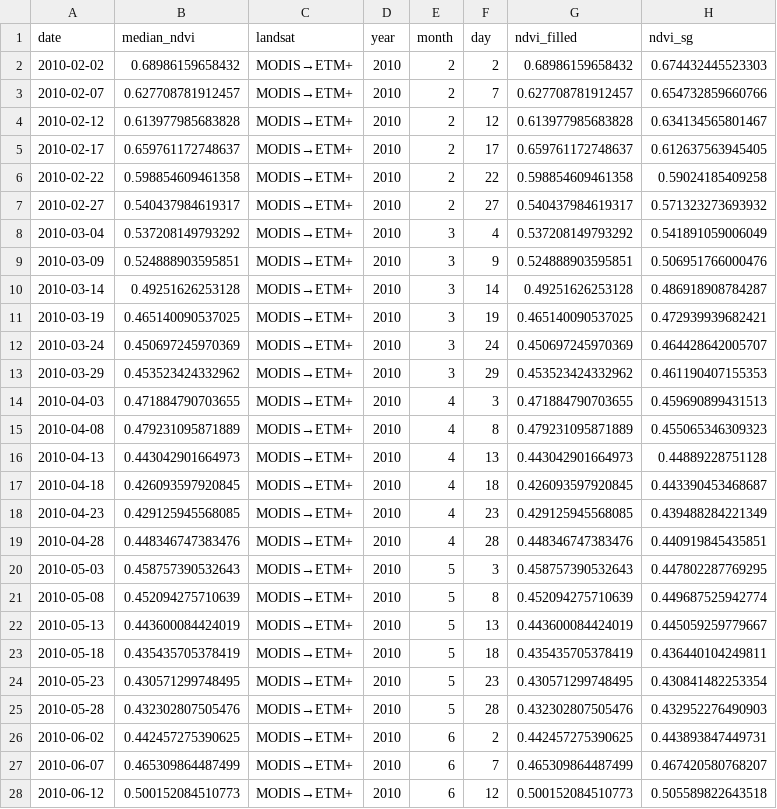
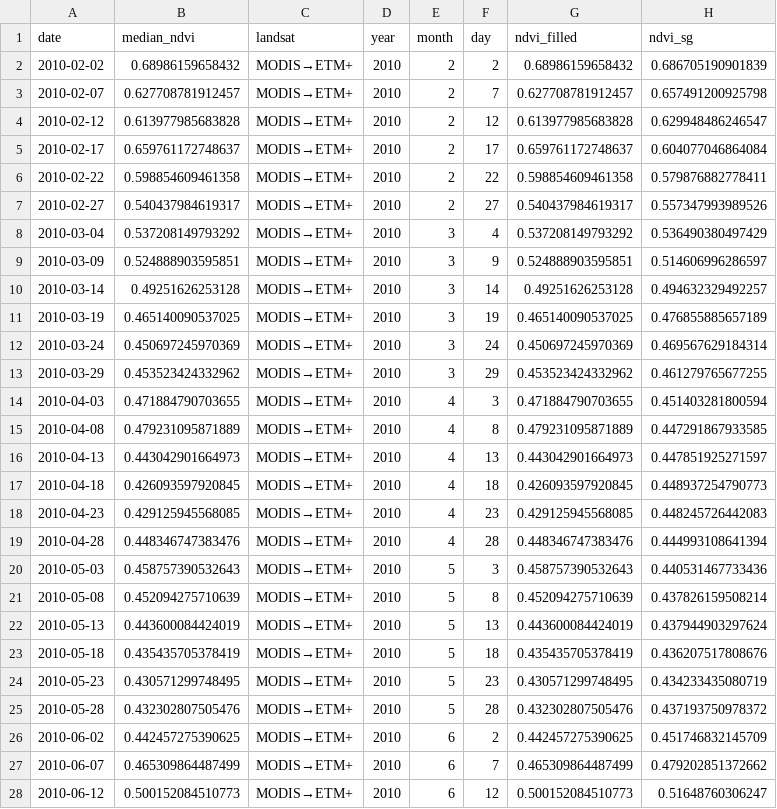
Before and after one commit to Khushi130404/MODIS-Kanha-Moniter-2010-2011, a CSV file: Data_Table/data_sg_smoothed/nw_kanha_table_5day_interpolated_SG.csv, drawn as a sheet; only a part is shown; the diff covers the shown part only.

```diff
--- a/Data_Table/data_sg_smoothed/nw_kanha_table_5day_interpolated_SG.csv
+++ b/Data_Table/data_sg_smoothed/nw_kanha_table_5day_interpolated_SG.csv
@@ -1,28 +1,28 @@
 "date","median_ndvi","landsat","year","month","day","ndvi_filled","ndvi_sg"
-2010-02-02,0.68986159658432,"MODIS→ETM+",2010,2,2,0.68986159658432,0.674432445523303
-2010-02-07,0.627708781912457,"MODIS→ETM+",2010,2,7,0.627708781912457,0.654732859660766
-2010-02-12,0.613977985683828,"MODIS→ETM+",2010,2,12,0.613977985683828,0.634134565801467
-2010-02-17,0.659761172748637,"MODIS→ETM+",2010,2,17,0.659761172748637,0.612637563945405
-2010-02-22,0.598854609461358,"MODIS→ETM+",2010,2,22,0.598854609461358,0.59024185409258
-2010-02-27,0.540437984619317,"MODIS→ETM+",2010,2,27,0.540437984619317,0.571323273693932
-2010-03-04,0.537208149793292,"MODIS→ETM+",2010,3,4,0.537208149793292,0.541891059006049
-2010-03-09,0.524888903595851,"MODIS→ETM+",2010,3,9,0.524888903595851,0.506951766000476
-2010-03-14,0.49251626253128,"MODIS→ETM+",2010,3,14,0.49251626253128,0.486918908784287
-2010-03-19,0.465140090537025,"MODIS→ETM+",2010,3,19,0.465140090537025,0.472939939682421
-2010-03-24,0.450697245970369,"MODIS→ETM+",2010,3,24,0.450697245970369,0.464428642005707
-2010-03-29,0.453523424332962,"MODIS→ETM+",2010,3,29,0.453523424332962,0.461190407155353
-2010-04-03,0.471884790703655,"MODIS→ETM+",2010,4,3,0.471884790703655,0.459690899431513
-2010-04-08,0.479231095871889,"MODIS→ETM+",2010,4,8,0.479231095871889,0.455065346309323
-2010-04-13,0.443042901664973,"MODIS→ETM+",2010,4,13,0.443042901664973,0.44889228751128
-2010-04-18,0.426093597920845,"MODIS→ETM+",2010,4,18,0.426093597920845,0.443390453468687
-2010-04-23,0.429125945568085,"MODIS→ETM+",2010,4,23,0.429125945568085,0.439488284221349
-2010-04-28,0.448346747383476,"MODIS→ETM+",2010,4,28,0.448346747383476,0.440919845435851
-2010-05-03,0.458757390532643,"MODIS→ETM+",2010,5,3,0.458757390532643,0.447802287769295
-2010-05-08,0.452094275710639,"MODIS→ETM+",2010,5,8,0.452094275710639,0.449687525942774
-2010-05-13,0.443600084424019,"MODIS→ETM+",2010,5,13,0.443600084424019,0.445059259779667
-2010-05-18,0.435435705378419,"MODIS→ETM+",2010,5,18,0.435435705378419,0.436440104249811
-2010-05-23,0.430571299748495,"MODIS→ETM+",2010,5,23,0.430571299748495,0.430841482253354
-2010-05-28,0.432302807505476,"MODIS→ETM+",2010,5,28,0.432302807505476,0.432952276490903
-2010-06-02,0.442457275390625,"MODIS→ETM+",2010,6,2,0.442457275390625,0.443893847449731
-2010-06-07,0.465309864487499,"MODIS→ETM+",2010,6,7,0.465309864487499,0.467420580768207
-2010-06-12,0.500152084510773,"MODIS→ETM+",2010,6,12,0.500152084510773,0.505589822643518
+2010-02-02,0.68986159658432,"MODIS→ETM+",2010,2,2,0.68986159658432,0.686705190901839
+2010-02-07,0.627708781912457,"MODIS→ETM+",2010,2,7,0.627708781912457,0.657491200925798
+2010-02-12,0.613977985683828,"MODIS→ETM+",2010,2,12,0.613977985683828,0.629948486246547
+2010-02-17,0.659761172748637,"MODIS→ETM+",2010,2,17,0.659761172748637,0.604077046864084
+2010-02-22,0.598854609461358,"MODIS→ETM+",2010,2,22,0.598854609461358,0.579876882778411
+2010-02-27,0.540437984619317,"MODIS→ETM+",2010,2,27,0.540437984619317,0.557347993989526
+2010-03-04,0.537208149793292,"MODIS→ETM+",2010,3,4,0.537208149793292,0.536490380497429
+2010-03-09,0.524888903595851,"MODIS→ETM+",2010,3,9,0.524888903595851,0.514606996286597
+2010-03-14,0.49251626253128,"MODIS→ETM+",2010,3,14,0.49251626253128,0.494632329492257
+2010-03-19,0.465140090537025,"MODIS→ETM+",2010,3,19,0.465140090537025,0.476855885657189
+2010-03-24,0.450697245970369,"MODIS→ETM+",2010,3,24,0.450697245970369,0.469567629184314
+2010-03-29,0.453523424332962,"MODIS→ETM+",2010,3,29,0.453523424332962,0.461279765677255
+2010-04-03,0.471884790703655,"MODIS→ETM+",2010,4,3,0.471884790703655,0.451403281800594
+2010-04-08,0.479231095871889,"MODIS→ETM+",2010,4,8,0.479231095871889,0.447291867933585
+2010-04-13,0.443042901664973,"MODIS→ETM+",2010,4,13,0.443042901664973,0.447851925271597
+2010-04-18,0.426093597920845,"MODIS→ETM+",2010,4,18,0.426093597920845,0.448937254790773
+2010-04-23,0.429125945568085,"MODIS→ETM+",2010,4,23,0.429125945568085,0.448245726442083
+2010-04-28,0.448346747383476,"MODIS→ETM+",2010,4,28,0.448346747383476,0.444993108641394
+2010-05-03,0.458757390532643,"MODIS→ETM+",2010,5,3,0.458757390532643,0.440531467733436
+2010-05-08,0.452094275710639,"MODIS→ETM+",2010,5,8,0.452094275710639,0.437826159508214
+2010-05-13,0.443600084424019,"MODIS→ETM+",2010,5,13,0.443600084424019,0.437944903297624
+2010-05-18,0.435435705378419,"MODIS→ETM+",2010,5,18,0.435435705378419,0.436207517808676
+2010-05-23,0.430571299748495,"MODIS→ETM+",2010,5,23,0.430571299748495,0.434233435080719
+2010-05-28,0.432302807505476,"MODIS→ETM+",2010,5,28,0.432302807505476,0.437193750978372
+2010-06-02,0.442457275390625,"MODIS→ETM+",2010,6,2,0.442457275390625,0.451746832145709
+2010-06-07,0.465309864487499,"MODIS→ETM+",2010,6,7,0.465309864487499,0.479202851372662
+2010-06-12,0.500152084510773,"MODIS→ETM+",2010,6,12,0.500152084510773,0.51648760306247
```
Also changed, not shown: 72 edited cells elsewhere in this file, Data_Table/data_sg_smoothed/gl1_kanha_table_5day_interpolated_SG.csv, Data_Table/data_sg_smoothed/se_kanha_table_5day_interpolated_SG.csv, 8 other files.
